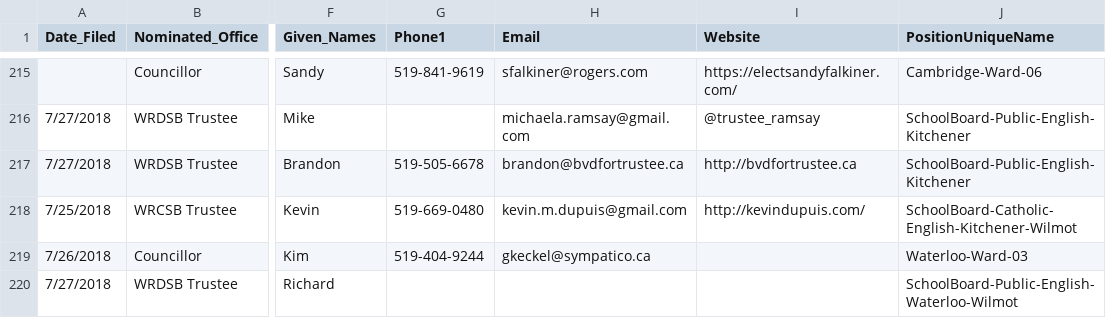
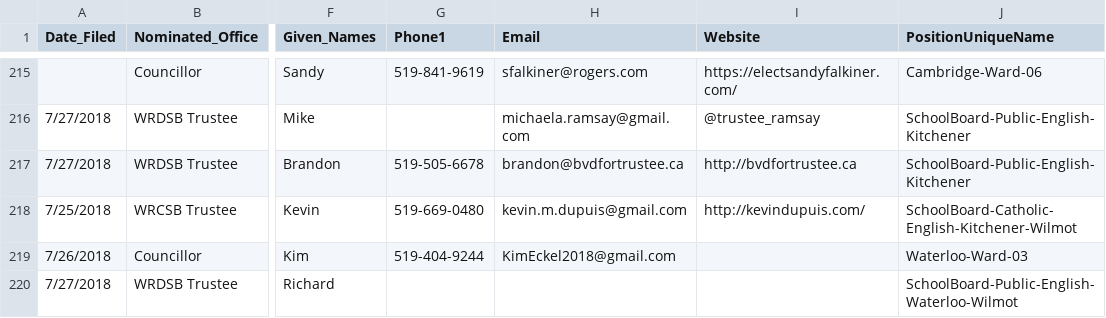
Before and after one commit to s-kennedy/wr-votes, a CSV file: _data/sync/nominees.csv, drawn as a sheet; only a part is shown, gaps mark what is left out; the diff names each change by its address in the sheet, - before the commit and + after, or states it on an @@ line.

Commit message:
Update email for Kim Eckel

```diff
--- a/_data/sync/nominees.csv
+++ b/_data/sync/nominees.csv
-H219 (Email): gkeckel@sympatico.ca
+H219 (Email): KimEckel2018@gmail.com
```
